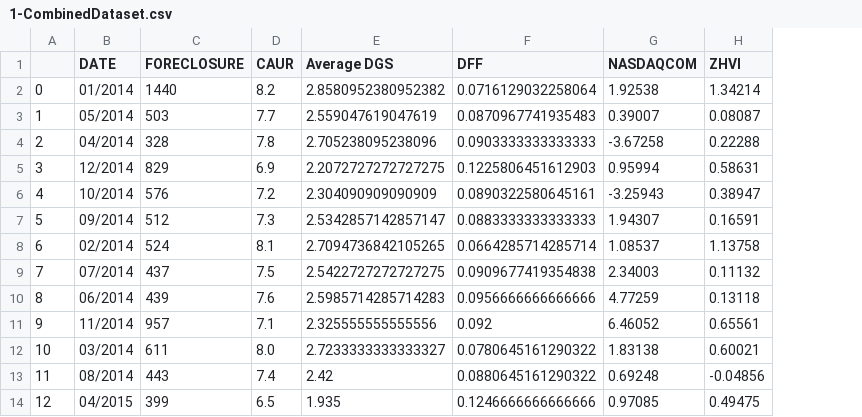
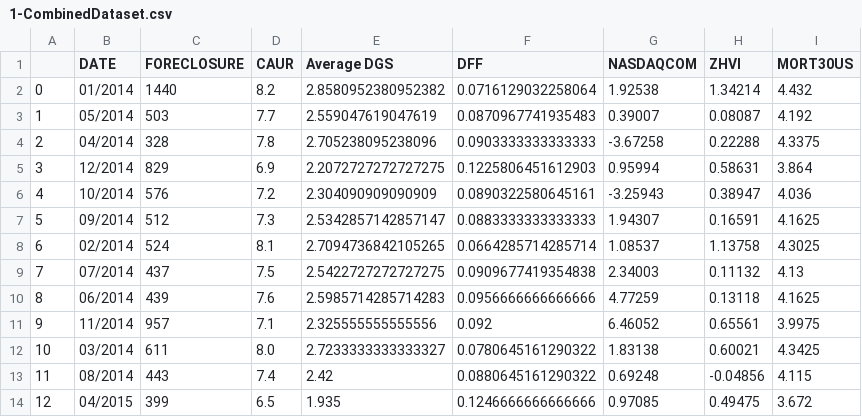
Before and after one commit to Shramster/Predicting-Los-Angeles-Foreclosures, a CSV file: dataset/1-CombinedDataset.csv, drawn as a sheet; only a part is shown; the diff names each change by its address in the sheet, - before the commit and + after, or states it on an @@ line.

Commit message:
Added MORT30US to CombinedDataset

```diff
--- a/dataset/1-CombinedDataset.csv
+++ b/dataset/1-CombinedDataset.csv
+column I (MORT30US), rows 2-14: 4.432 | 4.192 | 4.3375 | 3.864 | 4.036 | 4.1625 | 4.3025 | 4.13 | 4.1625 | 3.9975 | 4.3425 | 4.115 | 3.672
```
Also changed, not shown: 3 other files.
